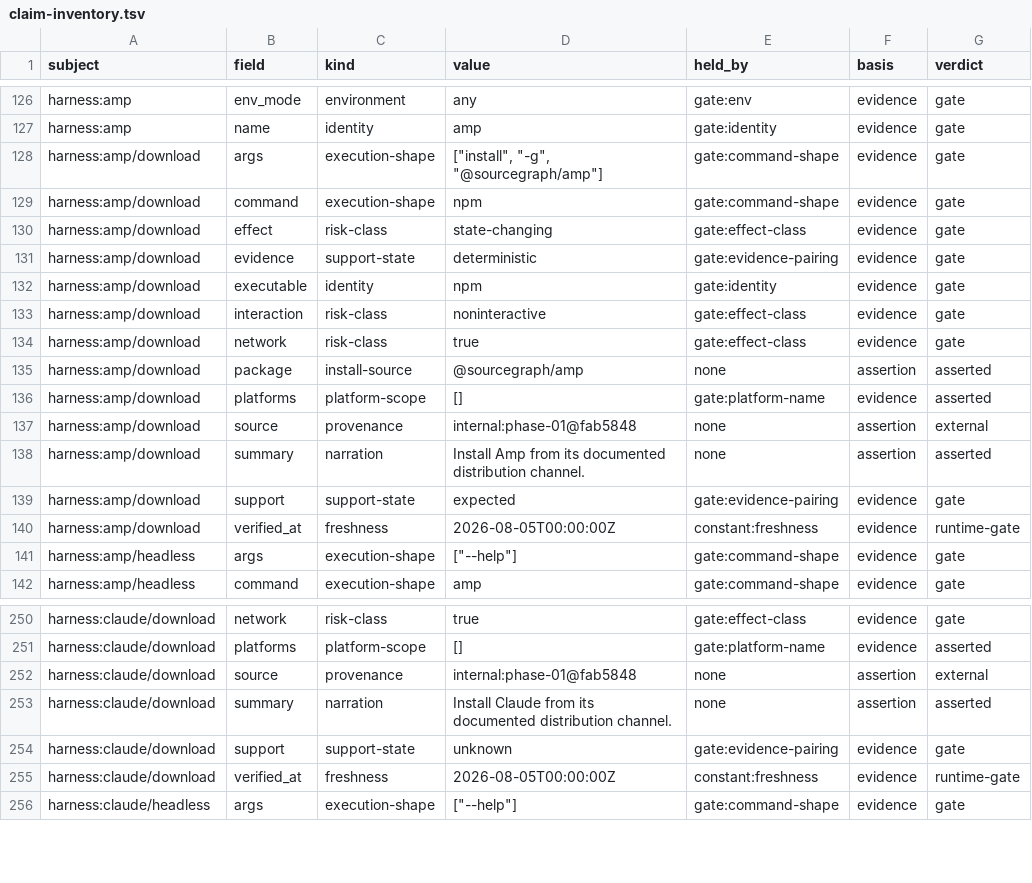
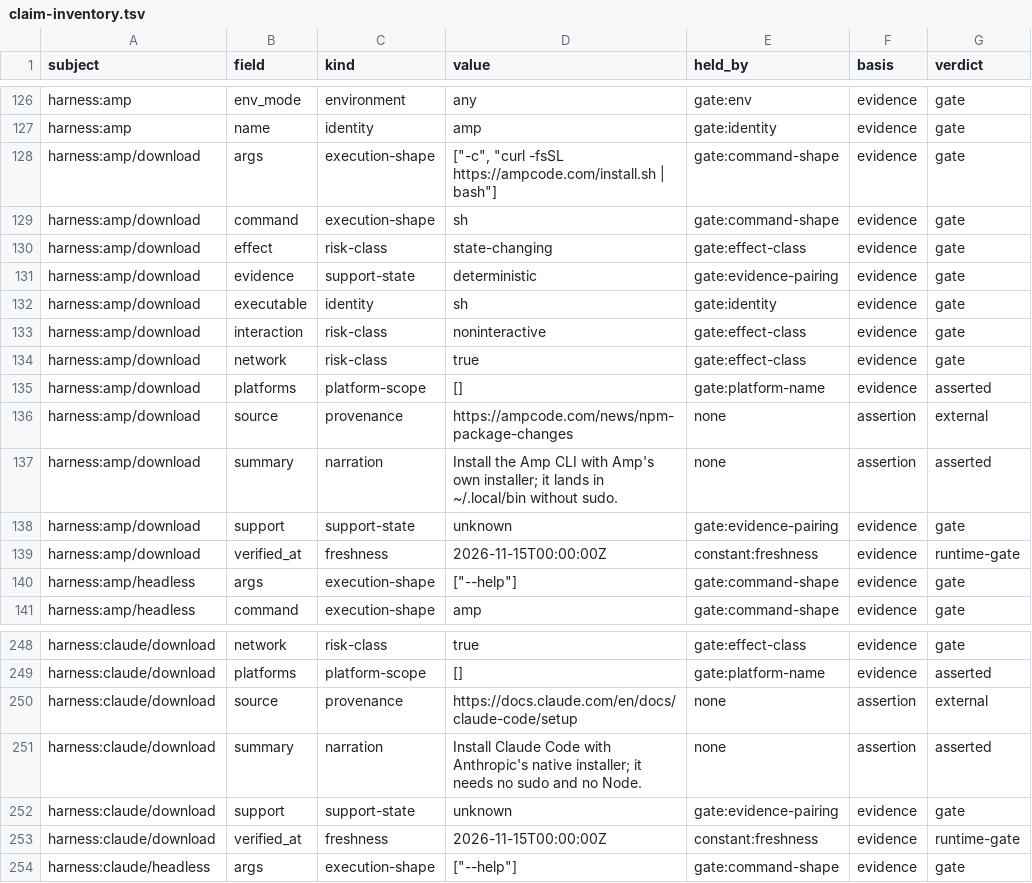
Before and after one commit to BA-CalderonMorales/terminal-jarvis, a TSV file: docs/claim-inventory.tsv, drawn as a sheet; only a part is shown, gaps mark what is left out; the diff covers the shown part only.

```diff
--- a/docs/claim-inventory.tsv
+++ b/docs/claim-inventory.tsv
@@ -127,15 +127,14 @@ harness:amp	env_mode	environment	any	gate:env	evidence	gate
 harness:amp	name	identity	amp	gate:identity	evidence	gate
-harness:amp/download	args	execution-shape	["install", "-g", "@sourcegraph/amp"]	gate:command-shape	evidence	gate
-harness:amp/download	command	execution-shape	npm	gate:command-shape	evidence	gate
+harness:amp/download	args	execution-shape	["-c", "curl -fsSL https://ampcode.com/install.sh | bash"]	gate:command-shape	evidence	gate
+harness:amp/download	command	execution-shape	sh	gate:command-shape	evidence	gate
 harness:amp/download	effect	risk-class	state-changing	gate:effect-class	evidence	gate
 harness:amp/download	evidence	support-state	deterministic	gate:evidence-pairing	evidence	gate
-harness:amp/download	executable	identity	npm	gate:identity	evidence	gate
+harness:amp/download	executable	identity	sh	gate:identity	evidence	gate
 harness:amp/download	interaction	risk-class	noninteractive	gate:effect-class	evidence	gate
 harness:amp/download	network	risk-class	true	gate:effect-class	evidence	gate
-harness:amp/download	package	install-source	@sourcegraph/amp	none	assertion	asserted
 harness:amp/download	platforms	platform-scope	[]	gate:platform-name	evidence	asserted
-harness:amp/download	source	provenance	internal:phase-01@fab5848	none	assertion	external
-harness:amp/download	summary	narration	Install Amp from its documented distribution channel.	none	assertion	asserted
-harness:amp/download	support	support-state	expected	gate:evidence-pairing	evidence	gate
-harness:amp/download	verified_at	freshness	2026-08-05T00:00:00Z	constant:freshness	evidence	runtime-gate
+harness:amp/download	source	provenance	https://ampcode.com/news/npm-package-changes	none	assertion	external
+harness:amp/download	summary	narration	Install the Amp CLI with Amp's own installer; it lands in ~/.local/bin without sudo.	none	assertion	asserted
+harness:amp/download	support	support-state	unknown	gate:evidence-pairing	evidence	gate
+harness:amp/download	verified_at	freshness	2026-11-15T00:00:00Z	constant:freshness	evidence	runtime-gate
 harness:amp/headless	args	execution-shape	["--help"]	gate:command-shape	evidence	gate
@@ -251,6 +249,6 @@ harness:claude/download	network	risk-class	true	gate:effect-class	evidence	gate
 harness:claude/download	platforms	platform-scope	[]	gate:platform-name	evidence	asserted
-harness:claude/download	source	provenance	internal:phase-01@fab5848	none	assertion	external
-harness:claude/download	summary	narration	Install Claude from its documented distribution channel.	none	assertion	asserted
+harness:claude/download	source	provenance	https://docs.claude.com/en/docs/claude-code/setup	none	assertion	external
+harness:claude/download	summary	narration	Install Claude Code with Anthropic's native installer; it needs no sudo and no Node.	none	assertion	asserted
 harness:claude/download	support	support-state	unknown	gate:evidence-pairing	evidence	gate
-harness:claude/download	verified_at	freshness	2026-08-05T00:00:00Z	constant:freshness	evidence	runtime-gate
+harness:claude/download	verified_at	freshness	2026-11-15T00:00:00Z	constant:freshness	evidence	runtime-gate
 harness:claude/headless	args	execution-shape	["--help"]	gate:command-shape	evidence	gate
```
Also changed, not shown: 1 removed row and 7 edited cells elsewhere in this file, 33 other files.
